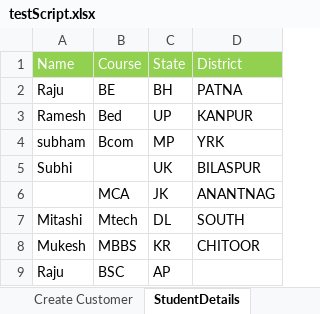
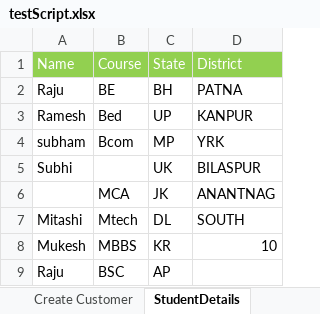
Before and after one commit to vanandroy/SeleniumPrograme, an Excel workbook: data/testScript.xlsx, sheet StudentDetails, drawn as a sheet; values as stored, in another font and other column widths than the file's, no borders; the diff names each change by its address in the sheet, - before the commit and + after, or states it on an @@ line.

```diff
--- a/data/testScript.xlsx (sheet StudentDetails)
+++ b/data/testScript.xlsx (sheet StudentDetails)
-D8 (District): CHITOOR
+D8 (District): 10
```
Also changed, not shown: data/test.xlsx, 37 other files.
